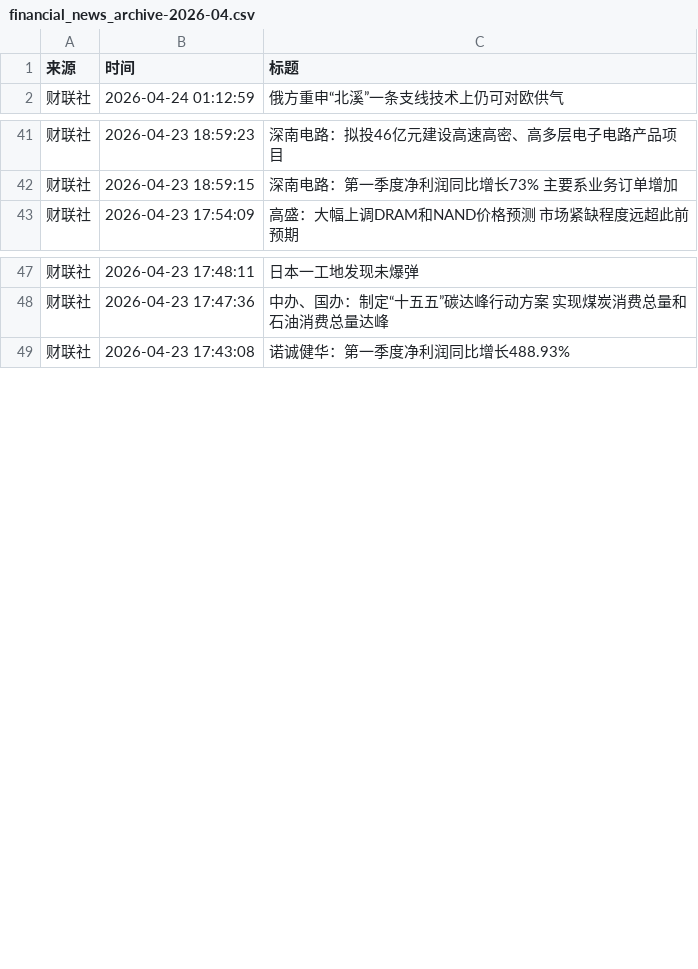
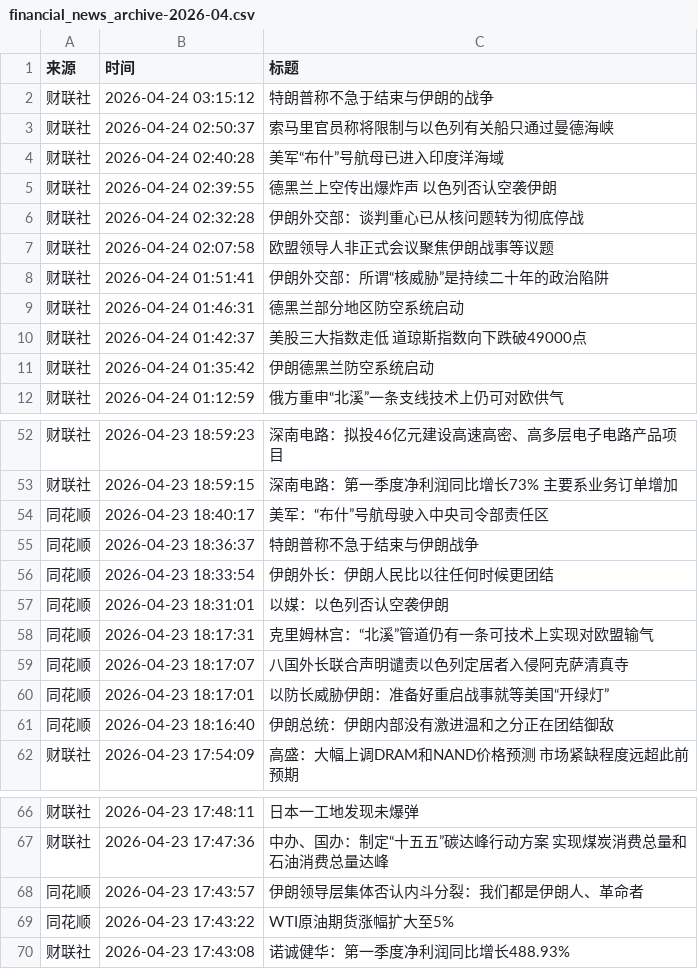
Before and after one commit to xiaoshuochangzai/huiboyanbao, a CSV file: 财经新闻数据/financial_news_archive-2026-04.csv, drawn as a sheet; only a part is shown, gaps mark what is left out; the diff covers the shown part only; the diff names each change by its address in the sheet, - before the commit and + after, or states it on an @@ line.

```diff
--- a/财经新闻数据/financial_news_archive-2026-04.csv
+++ b/财经新闻数据/financial_news_archive-2026-04.csv
+row 2: 财联社 | 2026-04-24 03:15:12 | 特朗普称不急于结束与伊朗的战争
+row 3: 财联社 | 2026-04-24 02:50:37 | 索马里官员称将限制与以色列有关船只通过曼德海峡
+row 4: 财联社 | 2026-04-24 02:40:28 | 美军“布什”号航母已进入印度洋海域
+row 5: 财联社 | 2026-04-24 02:39:55 | 德黑兰上空传出爆炸声 以色列否认空袭伊朗
+row 6: 财联社 | 2026-04-24 02:32:28 | 伊朗外交部：谈判重心已从核问题转为彻底停战
+row 7: 财联社 | 2026-04-24 02:07:58 | 欧盟领导人非正式会议聚焦伊朗战事等议题
+row 8: 财联社 | 2026-04-24 01:51:41 | 伊朗外交部：所谓“核威胁”是持续二十年的政治陷阱
+row 9: 财联社 | 2026-04-24 01:46:31 | 德黑兰部分地区防空系统启动
+row 10: 财联社 | 2026-04-24 01:42:37 | 美股三大指数走低 道琼斯指数向下跌破49000点
+row 11: 财联社 | 2026-04-24 01:35:42 | 伊朗德黑兰防空系统启动
+row 54: 同花顺 | 2026-04-23 18:40:17 | 美军：“布什”号航母驶入中央司令部责任区
+row 55: 同花顺 | 2026-04-23 18:36:37 | 特朗普称不急于结束与伊朗战争
+row 56: 同花顺 | 2026-04-23 18:33:54 | 伊朗外长：伊朗人民比以往任何时候更团结
+row 57: 同花顺 | 2026-04-23 18:31:01 | 以媒：以色列否认空袭伊朗
+row 58: 同花顺 | 2026-04-23 18:17:31 | 克里姆林宫：“北溪”管道仍有一条可技术上实现对欧盟输气
+row 59: 同花顺 | 2026-04-23 18:17:07 | 八国外长联合声明谴责以色列定居者入侵阿克萨清真寺
+row 60: 同花顺 | 2026-04-23 18:17:01 | 以防长威胁伊朗：准备好重启战事就等美国“开绿灯”
+row 61: 同花顺 | 2026-04-23 18:16:40 | 伊朗总统：伊朗内部没有激进温和之分正在团结御敌
+row 68: 同花顺 | 2026-04-23 17:43:57 | 伊朗领导层集体否认内斗分裂：我们都是伊朗人、革命者
+row 69: 同花顺 | 2026-04-23 17:43:22 | WTI原油期货涨幅扩大至5%
```
Also changed, not shown: 2 added rows and 11 moved rows elsewhere in this file, 4 other files.
